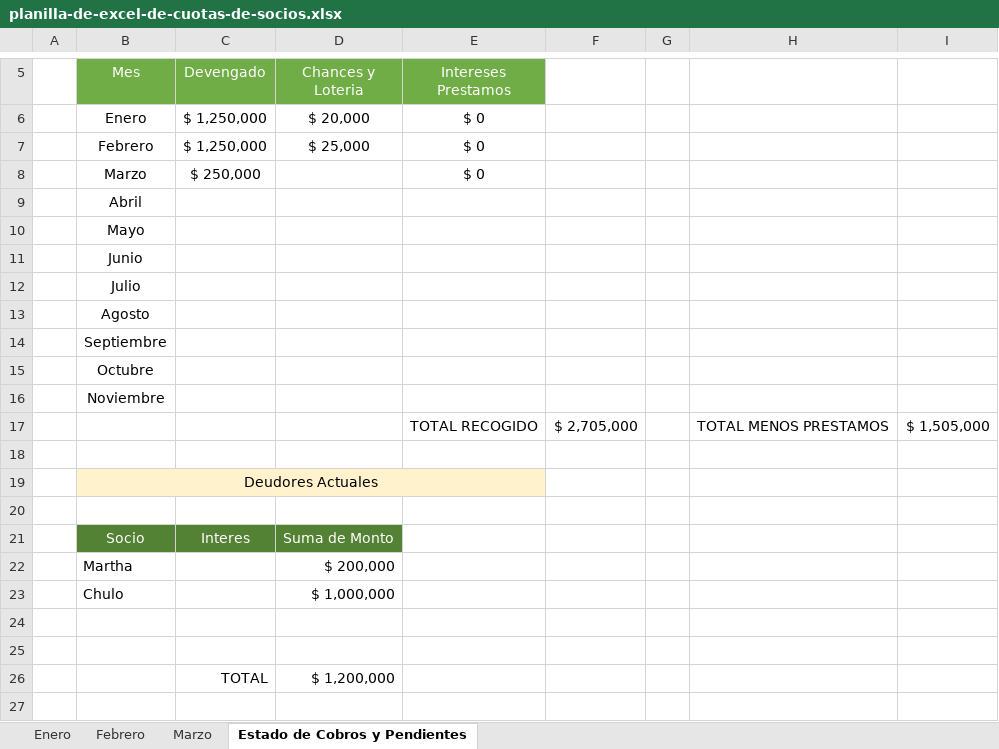
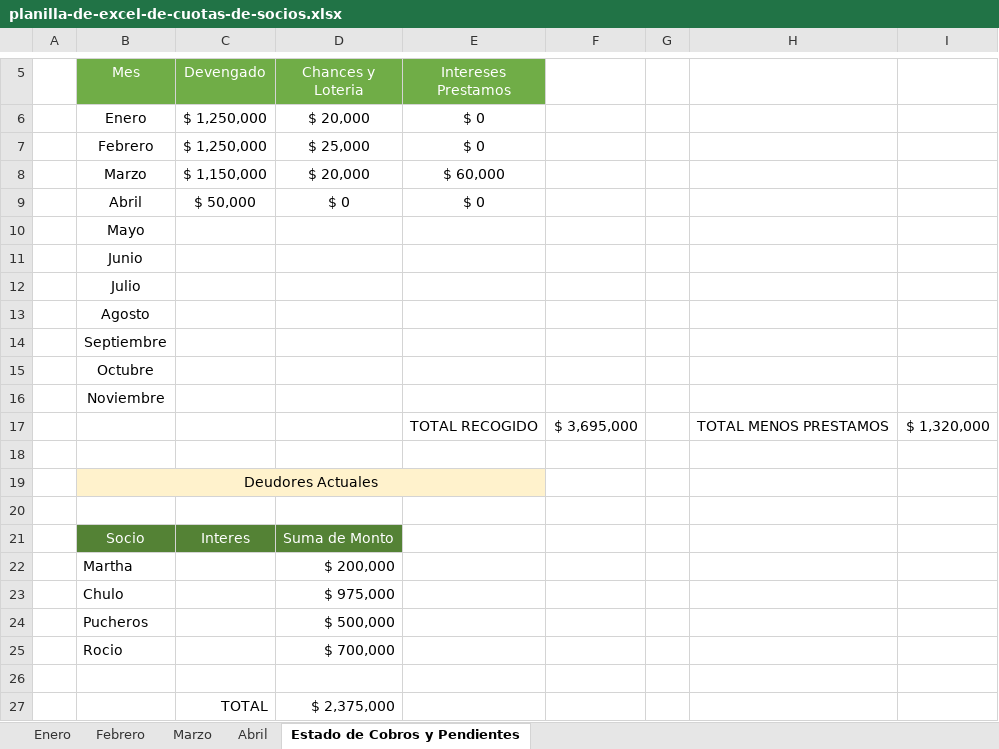
Before and after one commit to mauricio80/Angular_Proyects, an Excel workbook: util/planilla-de-excel-de-cuotas-de-socios.xlsx, sheet Estado de Cobros y Pendientes, drawn as a sheet; only a part is shown, gaps mark what is left out; values as stored, in another font and other column widths than the file's, no borders; removed rows and columns are numbered as before the commit, all else as after; the diff names each change by its address in the sheet, - before the commit and + after, or states it on an @@ line.

Commit message:
Abril

```diff
--- a/util/planilla-de-excel-de-cuotas-de-socios.xlsx (sheet Estado de Cobros y Pendientes)
+++ b/util/planilla-de-excel-de-cuotas-de-socios.xlsx (sheet Estado de Cobros y Pendientes)
+sheet tab: Abril
-row 8:  | Marzo | $ 250,000 |  | $ 0
-row 9:  | Abril
+row 8:  | Marzo | $ 1,150,000 | $ 20,000 | $ 60,000
+row 9:  | Abril | $ 50,000 | $ 0 | $ 0
-F17: $ 2,705,000
+F17: $ 3,695,000
-I17: $ 1,505,000
+I17: $ 1,320,000
-D23 (Chances y Loteria): $ 1,000,000
+D23 (Chances y Loteria): $ 975,000
+row 24:  | Pucheros |  | $ 500,000
+row 25:  | Rocio |  | $ 700,000
-row 27: (empty)
+row 27:  |  | TOTAL | $ 2,375,000
-row 26:  |  | TOTAL | $ 1,200,000
```
Also changed, not shown: sheet Marzo, sheet Febrero.
